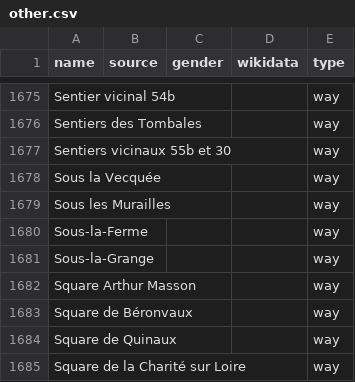
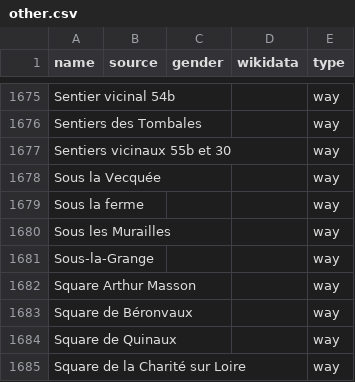
Before and after one commit to openknowledgebe/equalstreetnames-namur, a CSV file: data/other.csv, drawn as a sheet; only a part is shown, gaps mark what is left out; removed rows and columns are numbered as before the commit, all else as after; the diff names each change by its address in the sheet, - before the commit and + after, or states it on an @@ line.

```diff
--- a/data/other.csv
+++ b/data/other.csv
+row 1679: Sous la ferme |  |  |  | way
-row 1680: Sous-la-Ferme |  |  |  | way
```
Also changed, not shown: 2 other files.
